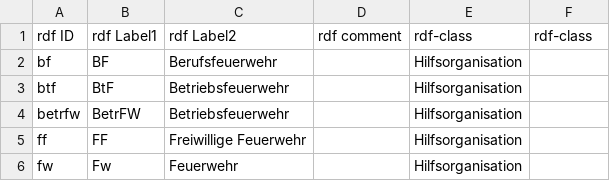
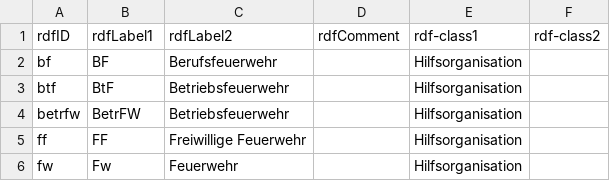
Before and after one commit to janreineke/converter, a CSV file: rdf-converter/src/main/resources/Abkuerzungen.csv, drawn as a sheet; only a part is shown.

```diff
--- a/rdf-converter/src/main/resources/Abkuerzungen.csv
+++ b/rdf-converter/src/main/resources/Abkuerzungen.csv
@@ -1,2 +1,2 @@
-rdf ID,rdf Label1,rdf Label2,rdf comment,rdf-class,rdf-class
+rdfID,rdfLabel1,rdfLabel2,rdfComment,rdf-class1,rdf-class2
 bf,BF,Berufsfeuerwehr,,Hilfsorganisation,
```
Also changed, not shown: 5 other files.
